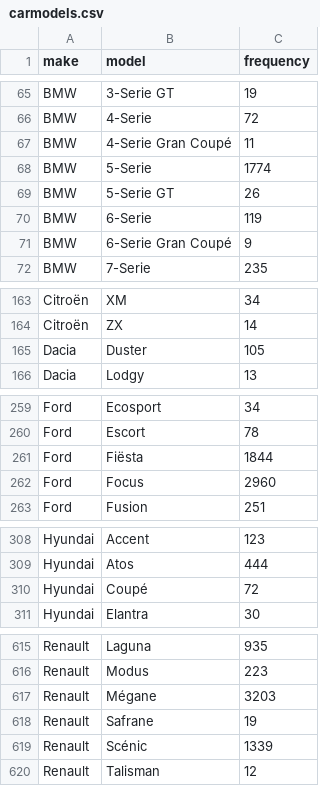
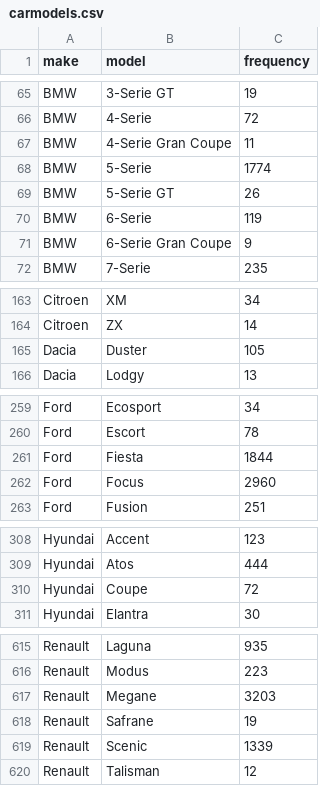
Before and after one commit to nlesc-sherlock/deeplearning, a CSV file: results/carmodels.csv, drawn as a sheet; only a part is shown, gaps mark what is left out; the diff covers the shown part only; the diff names each change by its address in the sheet, - before the commit and + after, or states it on an @@ line.

Commit message:
Sqlite file carmodels.db containing 100 image urls per model (#21). Obtained by performing search_bing.py twice, using offset = 50 the second time. Had to remove special characters from carmodels.csv

```diff
--- a/results/carmodels.csv
+++ b/results/carmodels.csv
-B67 (model): 4-Serie Gran Coupé
+B67 (model): 4-Serie Gran Coupe
-B71 (model): 6-Serie Gran Coupé
+B71 (model): 6-Serie Gran Coupe
-A163:A164 (make): Citroën
+A163:A164 (make): Citroen
-B261 (model): Fiësta
+B261 (model): Fiesta
-B310 (model): Coupé
+B310 (model): Coupe
-B617 (model): Mégane
+B617 (model): Megane
-B619 (model): Scénic
+B619 (model): Scenic
```
Also changed, not shown: 28 edited cells elsewhere in this file, 2 other files.
